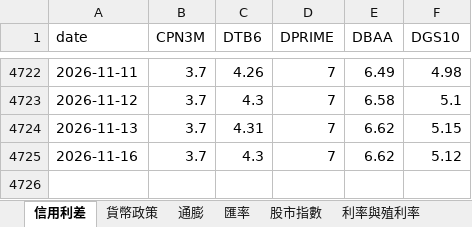
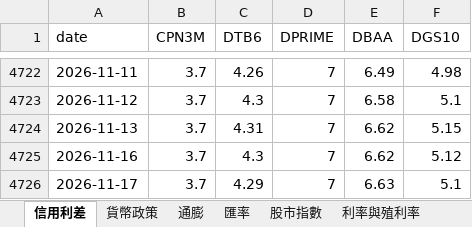
Before and after one commit to aqzpihe/Stock_King, an Excel workbook: 1-大環境/data/fred_data.xlsx, sheet 信用利差, drawn as a sheet; only a part is shown, gaps mark what is left out; values as stored, in another font and other column widths than the file's, no borders; the diff names each change by its address in the sheet, - before the commit and + after, or states it on an @@ line.

```diff
--- a/1-大環境/data/fred_data.xlsx (sheet 信用利差)
+++ b/1-大環境/data/fred_data.xlsx (sheet 信用利差)
+row 4726: 2026-11-17 | 3.7 | 4.29 | 7 | 6.63 | 5.1
```
Also changed, not shown: sheet 利率與殖利率, sheet 淨流動性, sheet 股市指數, sheet 貨幣政策, sheet 衰退預警, 1-大環境/data/indices_data.xlsx.
